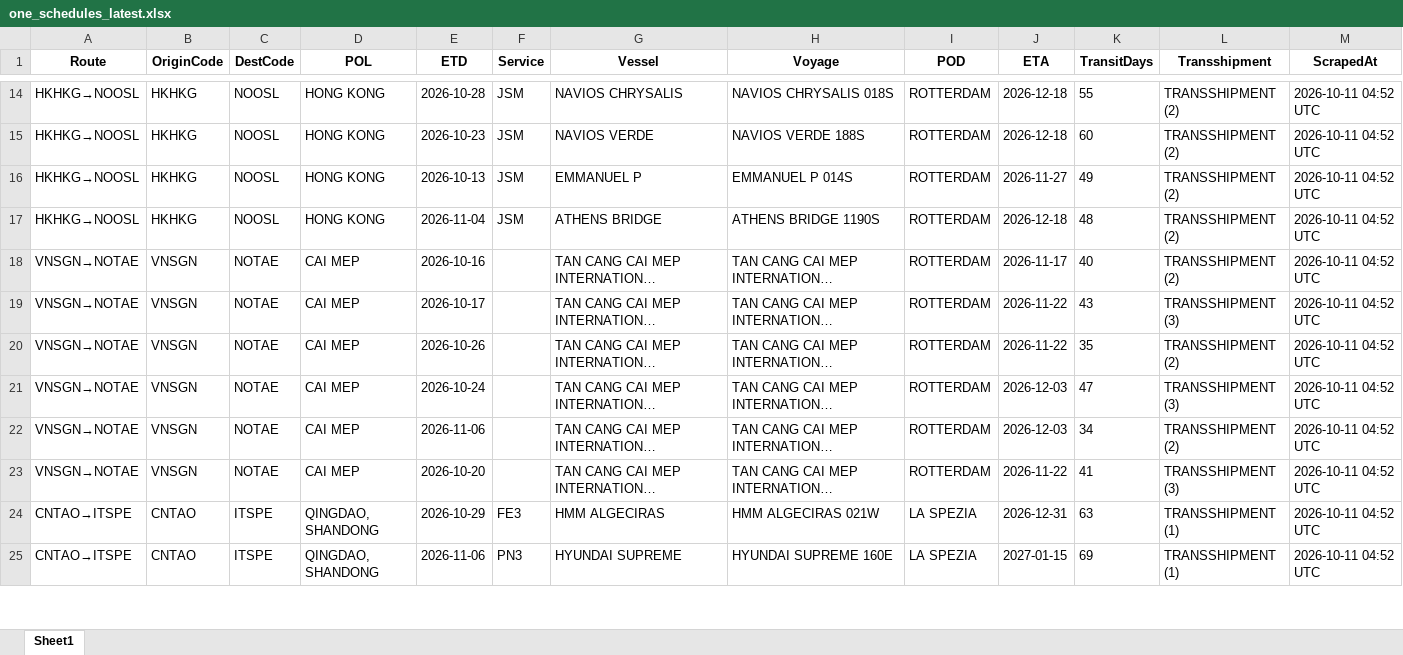
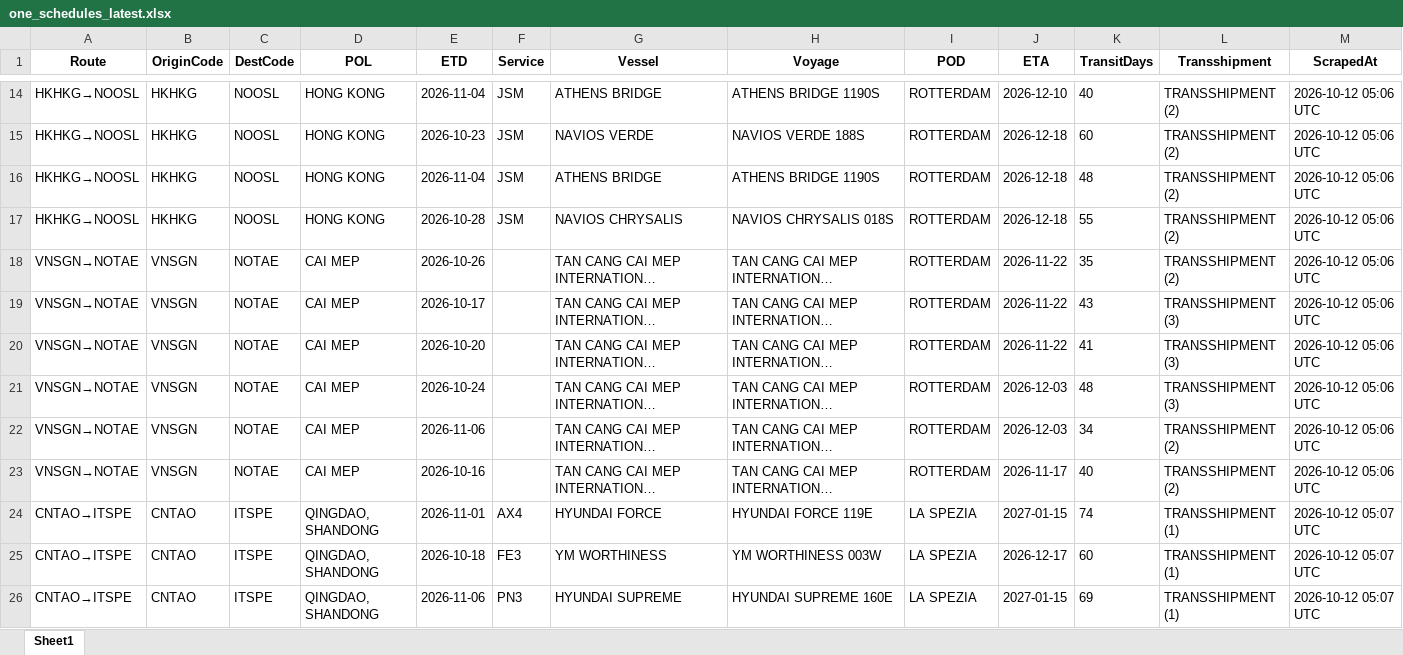
Before and after one commit to Arthur202608/esl-schedule-fetcher, an Excel workbook: output/one_schedules_latest.xlsx, sheet Sheet1, drawn as a sheet; only a part is shown, gaps mark what is left out; long unchanged cells end in …; values as stored, in another font and other column widths than the file's, no borders; addresses are those after the commit; the diff covers the shown part only; the diff names each change by its address in the sheet, - before the commit and + after, or states it on an @@ line.

```diff
--- a/output/one_schedules_latest.xlsx (sheet Sheet1)
+++ b/output/one_schedules_latest.xlsx (sheet Sheet1)
-E14 (ETD): 2026-10-28
+E14 (ETD): 2026-11-04
-G14 (Vessel): NAVIOS CHRYSALIS
+G14 (Vessel): ATHENS BRIDGE
-H14 (Voyage): NAVIOS CHRYSALIS 018S
+H14 (Voyage): ATHENS BRIDGE 1190S
-J14 (ETA): 2026-12-18
+J14 (ETA): 2026-12-10
-K14 (TransitDays): 55
+K14 (TransitDays): 40
-M14:M23 (ScrapedAt): 2026-10-11 04:52 UTC
+M14:M23 (ScrapedAt): 2026-10-12 05:06 UTC
-E16 (ETD): 2026-10-13
+E16 (ETD): 2026-11-04
-G16 (Vessel): EMMANUEL P
+G16 (Vessel): ATHENS BRIDGE
-H16 (Voyage): EMMANUEL P 014S
+H16 (Voyage): ATHENS BRIDGE 1190S
-J16 (ETA): 2026-11-27
+J16 (ETA): 2026-12-18
-K16 (TransitDays): 49
+K16 (TransitDays): 48
-E17 (ETD): 2026-11-04
+E17 (ETD): 2026-10-28
-G17 (Vessel): ATHENS BRIDGE
+G17 (Vessel): NAVIOS CHRYSALIS
-H17 (Voyage): ATHENS BRIDGE 1190S
+H17 (Voyage): NAVIOS CHRYSALIS 018S
-K17 (TransitDays): 48
+K17 (TransitDays): 55
-E18 (ETD): 2026-10-16
+E18 (ETD): 2026-10-26
-J18 (ETA): 2026-11-17
+J18 (ETA): 2026-11-22
-K18 (TransitDays): 40
+K18 (TransitDays): 35
-E20 (ETD): 2026-10-26
+E20 (ETD): 2026-10-20
-K20 (TransitDays): 35
+K20 (TransitDays): 41
-L20 (Transshipment): TRANSSHIPMENT (2)
+L20 (Transshipment): TRANSSHIPMENT (3)
-K21 (TransitDays): 47
+K21 (TransitDays): 48
-E23 (ETD): 2026-10-20
+E23 (ETD): 2026-10-16
-J23 (ETA): 2026-11-22
+J23 (ETA): 2026-11-17
-K23 (TransitDays): 41
+K23 (TransitDays): 40
-L23 (Transshipment): TRANSSHIPMENT (3)
+L23 (Transshipment): TRANSSHIPMENT (2)
+row 24: CNTAO→ITSPE | CNTAO | ITSPE | QINGDAO, SHANDONG | 2026-11-01 | AX4 | HYUNDAI FORCE | HYUNDAI FORCE 119E | LA SPEZIA | 2027-01-15 | 74 | TRANSSHIPMENT (1) | 2026-10-12 05:07 UTC
-E25 (ETD): 2026-10-29
+E25 (ETD): 2026-10-18
-G25 (Vessel): HMM ALGECIRAS
+G25 (Vessel): YM WORTHINESS
-H25 (Voyage): HMM ALGECIRAS 021W
+H25 (Voyage): YM WORTHINESS 003W
-J25 (ETA): 2026-12-31
+J25 (ETA): 2026-12-17
-K25 (TransitDays): 63
+K25 (TransitDays): 60
-M25:M26 (ScrapedAt): 2026-10-11 04:52 UTC
+M25:M26 (ScrapedAt): 2026-10-12 05:07 UTC
```
Also changed, not shown: 4 added rows, 4 removed rows and 121 edited cells elsewhere in this sheet, output/esl_schedules_latest.xlsx, 2 other files.
